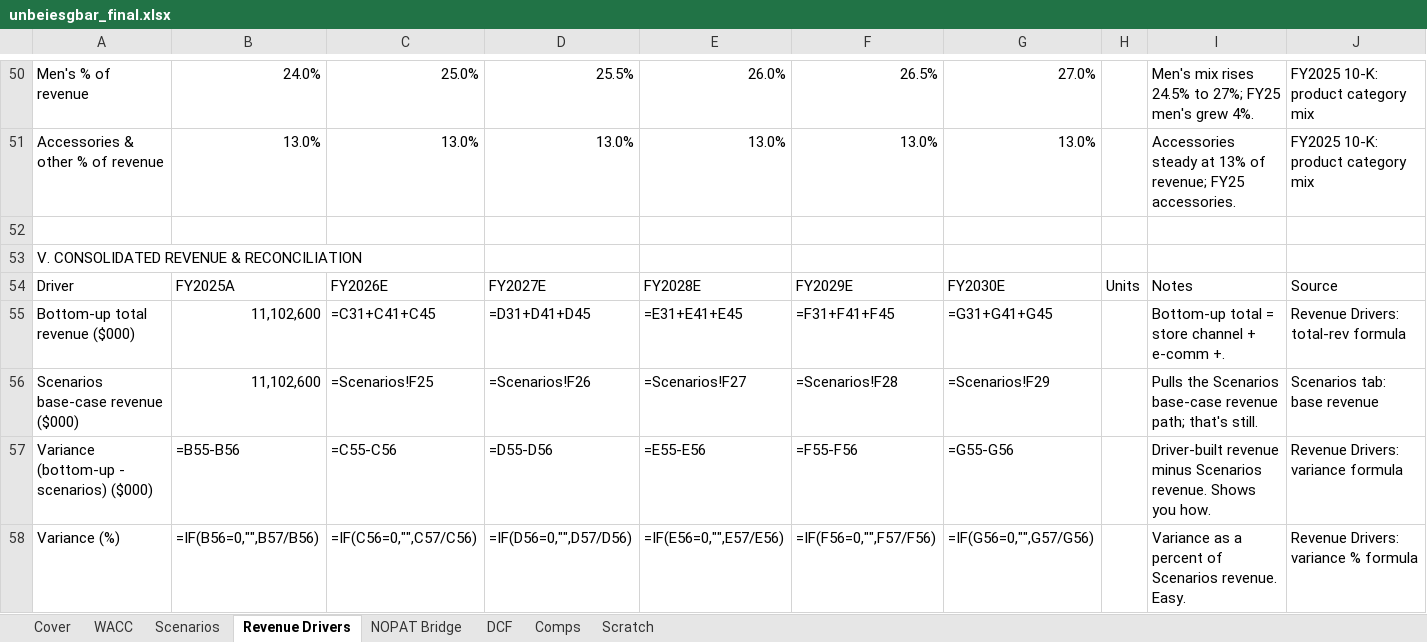
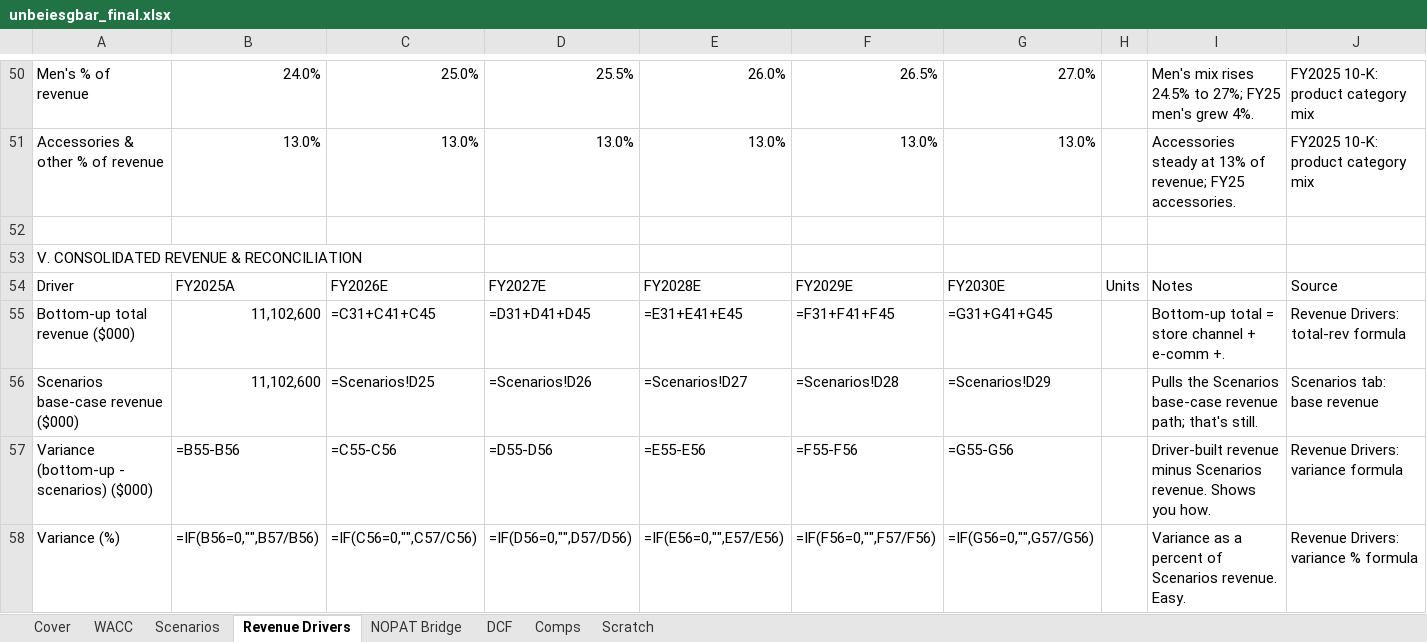
Before and after one commit to vengeanceaiUSC/RM, an Excel workbook: LULU/unbeiesgbar_final.xlsx, sheet Revenue Drivers, drawn as a sheet; only a part is shown, gaps mark what is left out; values as stored, in another font and other column widths than the file's, no cell formats; formulas without a stored value are shown as written; the diff names each change by its address in the sheet, - before the commit and + after, or states it on an @@ line.

```diff
--- a/LULU/unbeiesgbar_final.xlsx (sheet Revenue Drivers)
+++ b/LULU/unbeiesgbar_final.xlsx (sheet Revenue Drivers)
-C56: =Scenarios!F25
+C56: =Scenarios!D25
-D56: =Scenarios!F26
+D56: =Scenarios!D26
-E56: =Scenarios!F27
+E56: =Scenarios!D27
-F56: =Scenarios!F28
+F56: =Scenarios!D28
-G56: =Scenarios!F29
+G56: =Scenarios!D29
```
Also changed, not shown: sheet DCF, sheet Scenarios, sheet NOPAT Bridge, sheet Comps, sheet WACC, cell formats, 9 other files.
